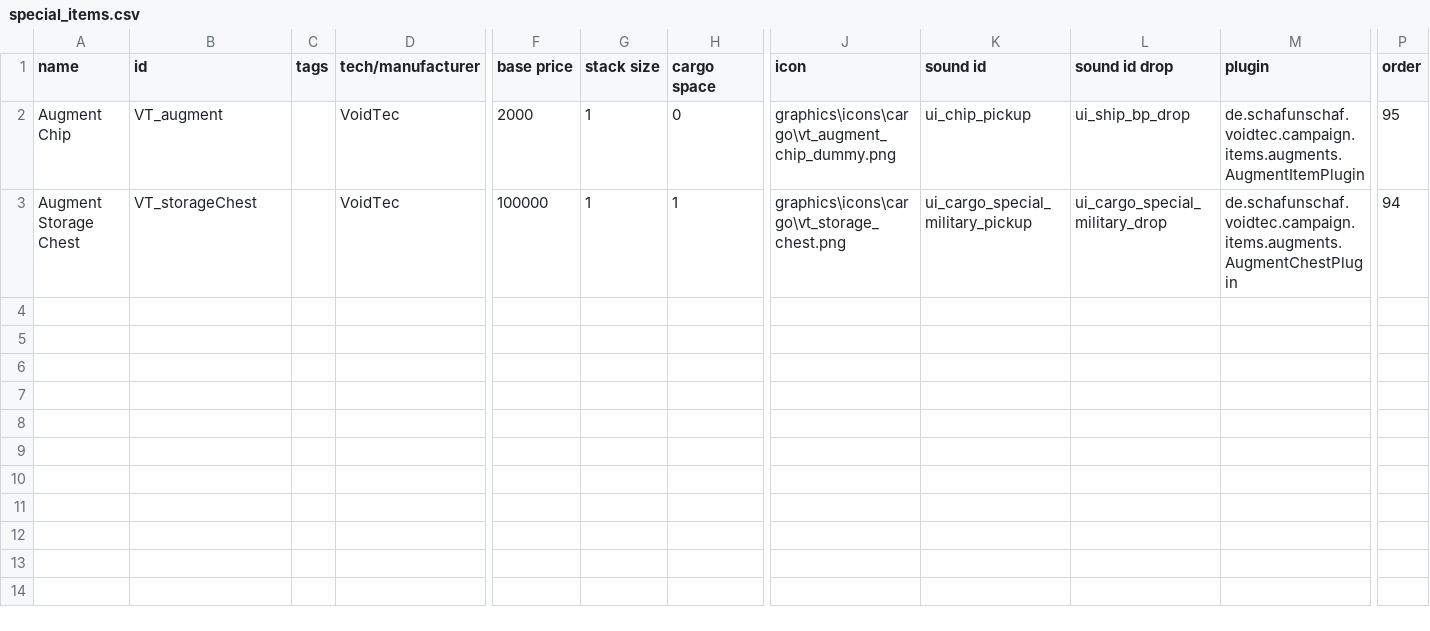
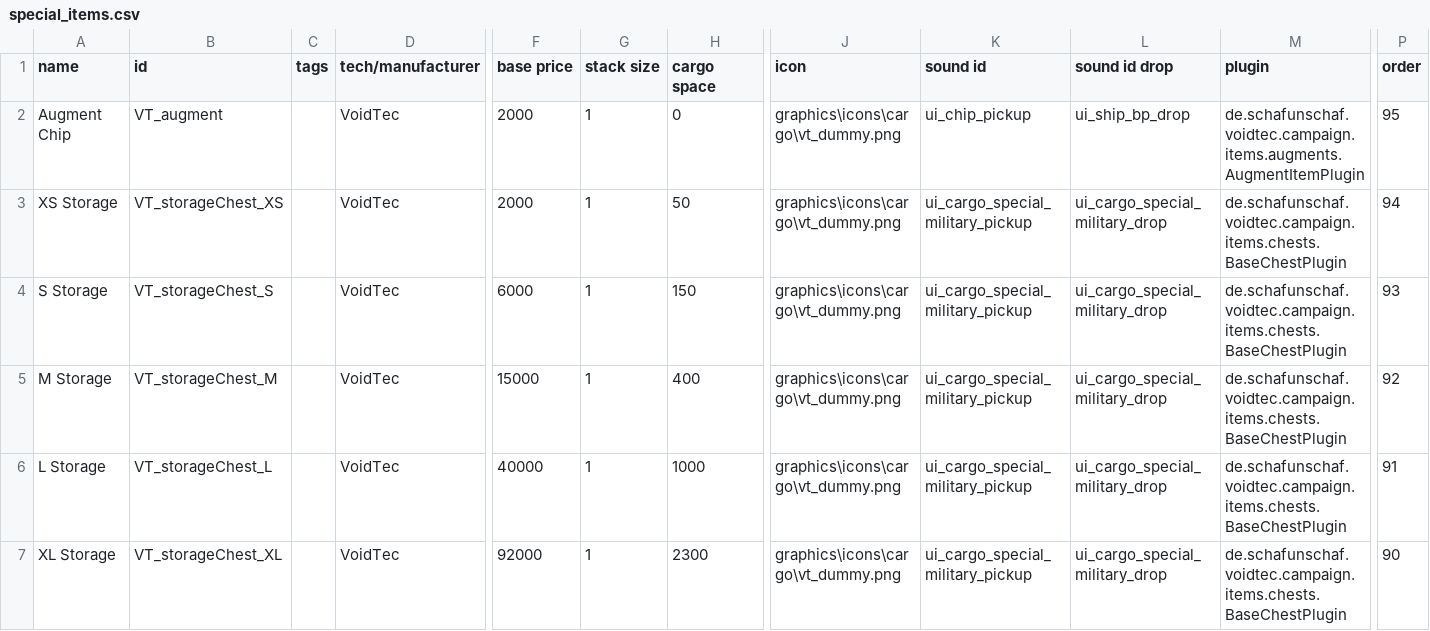
Before and after one commit to Schaf-Unschaf/Void-Tec, a CSV file: data/campaign/special_items.csv, drawn as a sheet; only a part is shown, gaps mark what is left out; rows hold the shown columns only; the diff names each change by its address in the sheet, - before the commit and + after, or states it on an @@ line.

Commit message:
Refactored the storage chests to be more flexible Added renaming option to the chests Added external script loading Started working on ColorPicker for Augments

```diff
--- a/data/campaign/special_items.csv
+++ b/data/campaign/special_items.csv
-J2 (icon): graphics\icons\cargo\vt_augment_chip_dummy.png
+J2 (icon): graphics\icons\cargo\vt_dummy.png
-A3 (name): Augment Storage Chest
+A3 (name): XS Storage
-B3 (id): VT_storageChest
+B3 (id): VT_storageChest_XS
-F3 (base price): 100000
+F3 (base price): 2000
-H3 (cargo space): 1
+H3 (cargo space): 50
-J3 (icon): graphics\icons\cargo\vt_storage_chest.png
+J3 (icon): graphics\icons\cargo\vt_dummy.png
-M3 (plugin): de.schafunschaf.voidtec.campaign.items.augments.AugmentChestPlugin
+M3 (plugin): de.schafunschaf.voidtec.campaign.items.chests.BaseChestPlugin
+row 4: S Storage | VT_storageChest_S |  | VoidTec | 6000 | 1 | 150 | graphics\icons\cargo\vt_dummy.png | ui_cargo_special_military_pickup | ui_cargo_special_military_drop | de.schafunschaf.voidtec.campaign.items.chests.BaseChestPlugin | 93
+row 5: M Storage | VT_storageChest_M |  | VoidTec | 15000 | 1 | 400 | graphics\icons\cargo\vt_dummy.png | ui_cargo_special_military_pickup | ui_cargo_special_military_drop | de.schafunschaf.voidtec.campaign.items.chests.BaseChestPlugin | 92
+row 6: L Storage | VT_storageChest_L |  | VoidTec | 40000 | 1 | 1000 | graphics\icons\cargo\vt_dummy.png | ui_cargo_special_military_pickup | ui_cargo_special_military_drop | de.schafunschaf.voidtec.campaign.items.chests.BaseChestPlugin | 91
+row 7: XL Storage | VT_storageChest_XL |  | VoidTec | 92000 | 1 | 2300 | graphics\icons\cargo\vt_dummy.png | ui_cargo_special_military_pickup | ui_cargo_special_military_drop | de.schafunschaf.voidtec.campaign.items.chests.BaseChestPlugin | 90
```
Also changed, not shown: 45 other files.
